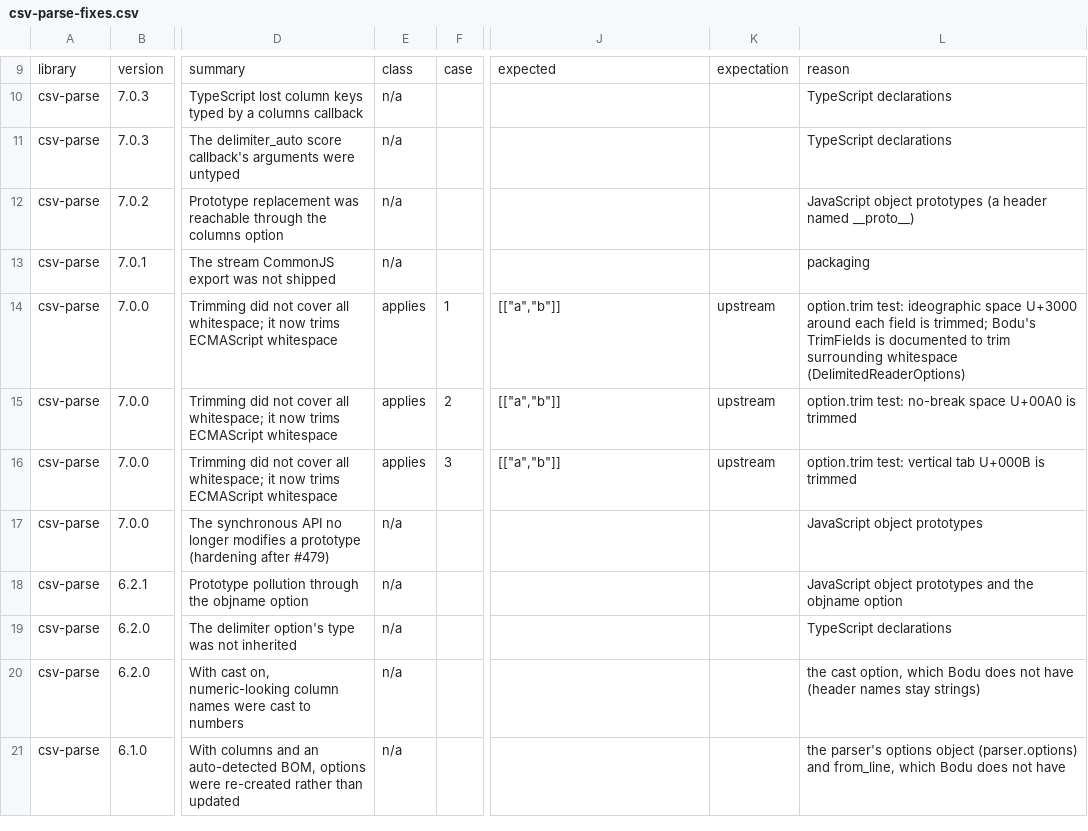
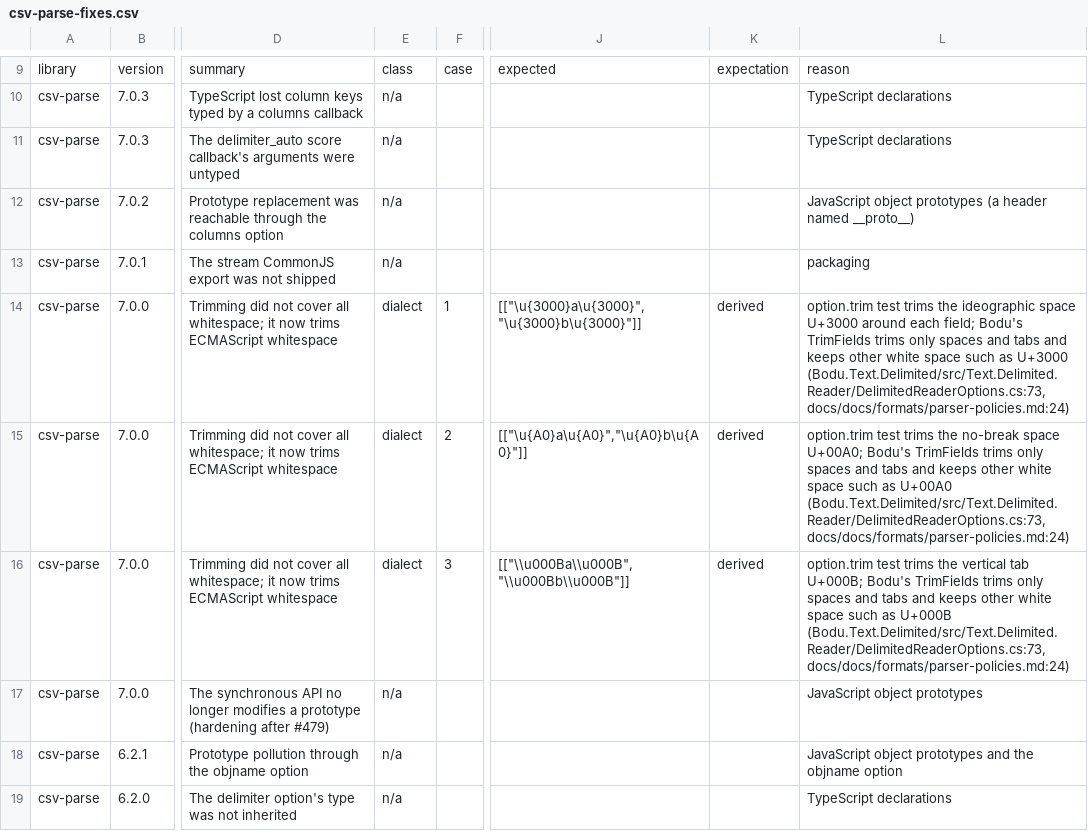
Before and after one commit to bslater/bodu, a CSV file: corpus/delimited/fixes/csv-parse-fixes.csv, drawn as a sheet; only a part is shown, gaps mark what is left out; the shorter side is filled out with more unchanged rows; the diff names each change by its address in the sheet, - before the commit and + after, or states it on an @@ line.

```diff
--- a/corpus/delimited/fixes/csv-parse-fixes.csv
+++ b/corpus/delimited/fixes/csv-parse-fixes.csv
-E14:E16: applies
+E14:E16: dialect
-J14: [["a","b"]]
+J14: [["\u{3000}a\u{3000}","\u{3000}b\u{3000}"]]
-K14:K16: upstream
+K14:K16: derived
-L14: option.trim test: ideographic space U+3000 around each field is trimmed; Bodu's TrimFields is documented to trim surrounding whitespace (DelimitedReaderOptions)
+L14: option.trim test trims the ideographic space U+3000 around each field; Bodu's TrimFields trims only spaces and tabs and keeps other white space such as U+3000 (Bodu.Text.Delimited/src/Text.Delimited.Reader/DelimitedReaderOptions.cs:73, docs/docs/formats/parser-policies.md:24)
-J15: [["a","b"]]
+J15: [["\u{A0}a\u{A0}","\u{A0}b\u{A0}"]]
-L15: option.trim test: no-break space U+00A0 is trimmed
+L15: option.trim test trims the no-break space U+00A0; Bodu's TrimFields trims only spaces and tabs and keeps other white space such as U+00A0 (Bodu.Text.Delimited/src/Text.Delimited.Reader/DelimitedReaderOptions.cs:73, docs/docs/formats/parser-policies.md:24)
-J16: [["a","b"]]
+J16: [["\\u000Ba\\u000B","\\u000Bb\\u000B"]]
-L16: option.trim test: vertical tab U+000B is trimmed
+L16: option.trim test trims the vertical tab U+000B; Bodu's TrimFields trims only spaces and tabs and keeps other white space such as U+000B (Bodu.Text.Delimited/src/Text.Delimited.Reader/DelimitedReaderOptions.cs:73, docs/docs/formats/parser-policies.md:24)
```
Also changed, not shown: corpus/delimited/fixes/csvhelper-fixes.csv, 6 other files.
